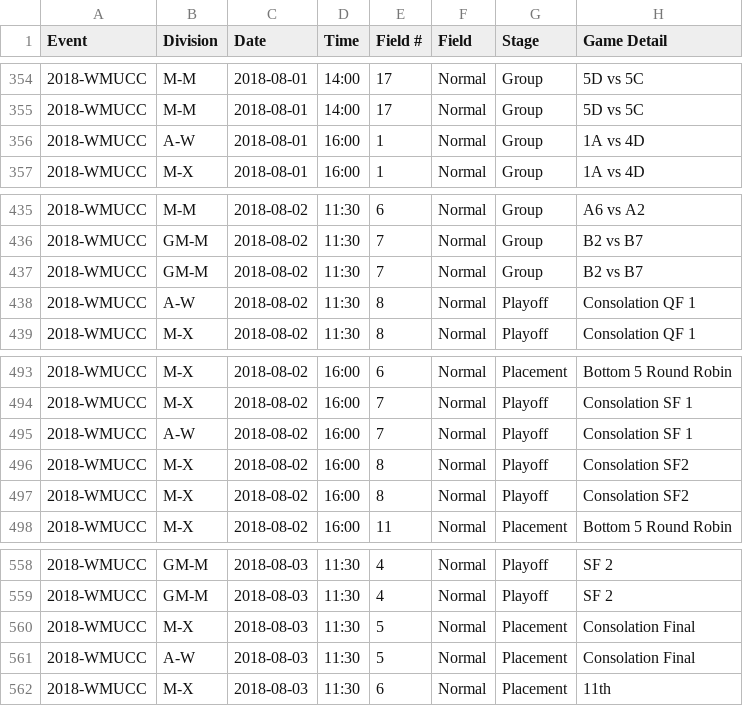
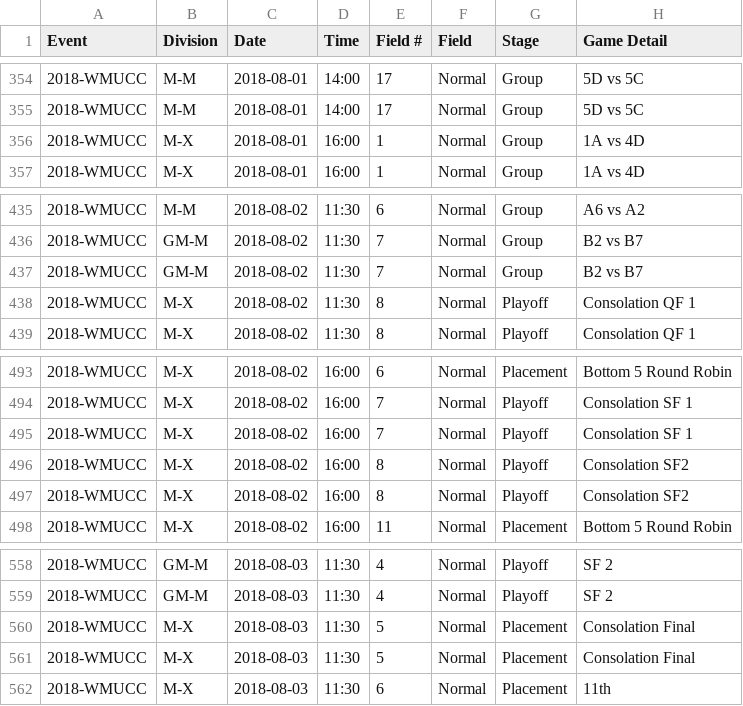
Before and after one commit to njyo/sotg-data, a CSV file: data/2018-WMUCC-Games.csv, drawn as a sheet; only a part is shown, gaps mark what is left out; the diff covers the shown part only; the diff names each change by its address in the sheet, - before the commit and + after, or states it on an @@ line.

Commit message:
fixed division data

```diff
--- a/data/2018-WMUCC-Games.csv
+++ b/data/2018-WMUCC-Games.csv
-B356 (Division): A-W
+B356 (Division): M-X
-B438 (Division): A-W
+B438 (Division): M-X
-B495 (Division): A-W
+B495 (Division): M-X
-B561 (Division): A-W
+B561 (Division): M-X
```
Also changed, not shown: 5 edited cells elsewhere in this file.
